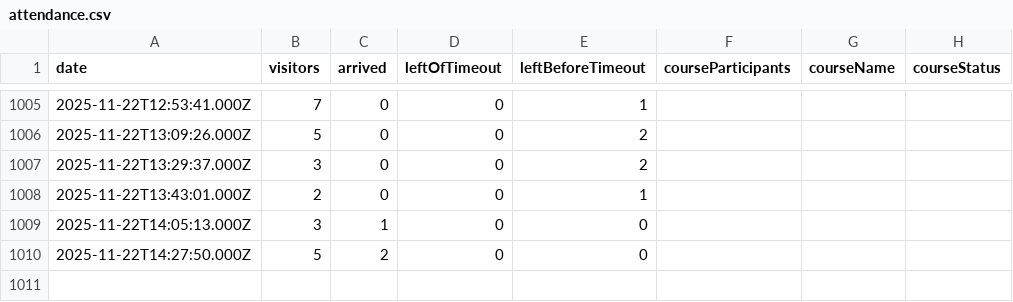
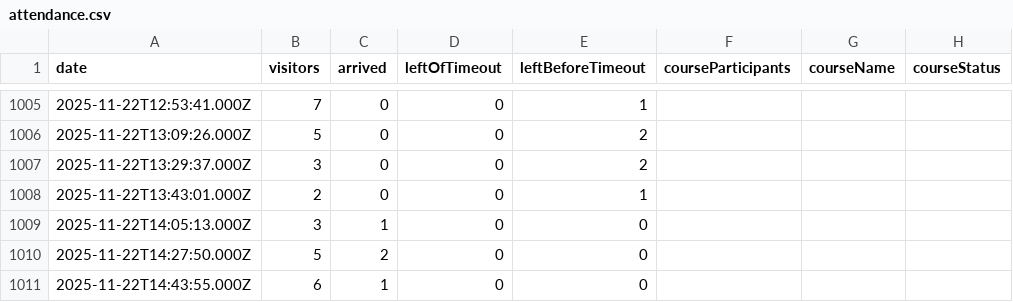
Before and after one commit to yannbertrand/orange-bleue-attendance-prediction, a CSV file: data/attendance.csv, drawn as a sheet; only a part is shown, gaps mark what is left out.

```diff
--- a/data/attendance.csv
+++ b/data/attendance.csv
@@ -1010 +1010,2 @@ date,visitors,arrived,leftOfTimeout,leftBeforeTimeout,courseParticipants,courseN
 2025-11-22T14:27:50.000Z,5,2,0,0,,,
+2025-11-22T14:43:55.000Z,6,1,0,0,,,
```
